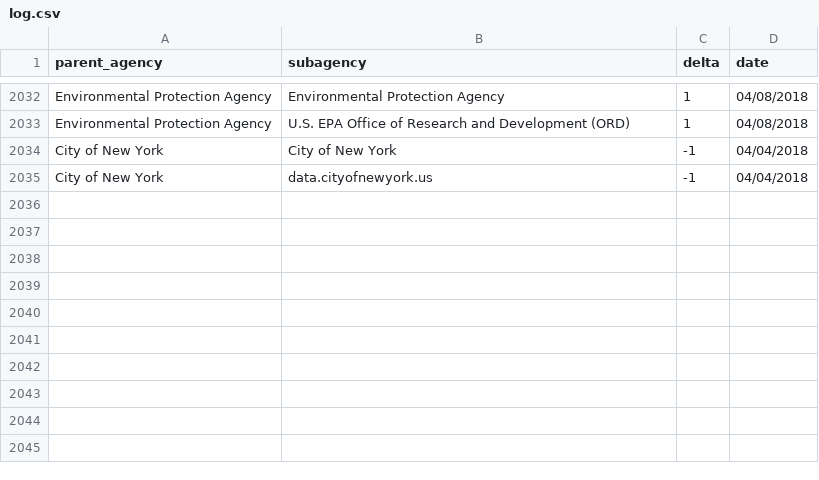
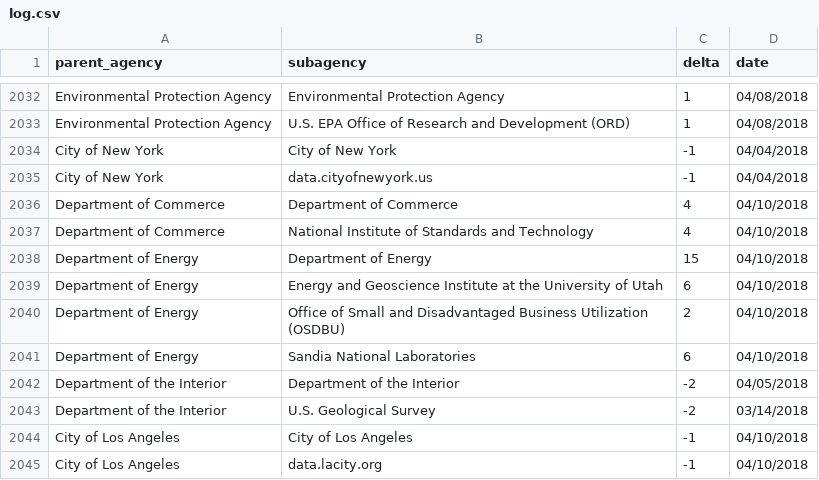
Before and after one commit to hancush/eyeball, a CSV file: output/log.csv, drawn as a sheet; only a part is shown, gaps mark what is left out; the diff names each change by its address in the sheet, - before the commit and + after, or states it on an @@ line.

```diff
--- a/output/log.csv
+++ b/output/log.csv
+row 2036: Department of Commerce | Department of Commerce | 4 | 04/10/2018
+row 2037: Department of Commerce | National Institute of Standards and Technology | 4 | 04/10/2018
+row 2038: Department of Energy | Department of Energy | 15 | 04/10/2018
+row 2039: Department of Energy | Energy and Geoscience Institute at the University of Utah | 6 | 04/10/2018
+row 2040: Department of Energy | Office of Small and Disadvantaged Business Utilization (OSDBU) | 2 | 04/10/2018
+row 2041: Department of Energy | Sandia National Laboratories | 6 | 04/10/2018
+row 2042: Department of the Interior | Department of the Interior | -2 | 04/05/2018
+row 2043: Department of the Interior | U.S. Geological Survey | -2 | 03/14/2018
+row 2044: City of Los Angeles | City of Los Angeles | -1 | 04/10/2018
+row 2045: City of Los Angeles | data.lacity.org | -1 | 04/10/2018
```
Also changed, not shown: archive.csv, output/churn_summary.csv.
